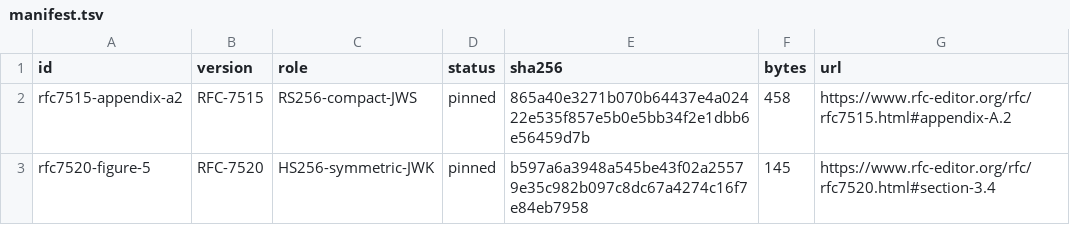
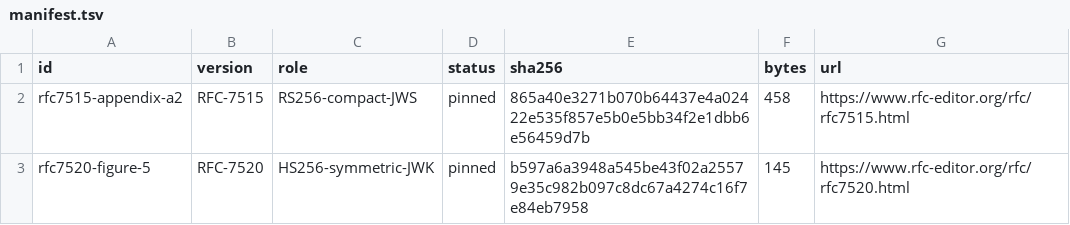
Before and after one commit to faustbrian/go-authentication, a TSV file: jwt/specification/manifest.tsv, drawn as a sheet.

```diff
--- a/jwt/specification/manifest.tsv
+++ b/jwt/specification/manifest.tsv
@@ -1,3 +1,3 @@
 id	version	role	status	sha256	bytes	url
-rfc7515-appendix-a2	RFC-7515	RS256-compact-JWS	pinned	865a40e3271b070b64437e4a02422e535f857e5b0e5bb34f2e1dbb6e56459d7b	458	https://www.rfc-editor.org/rfc/rfc7515.html#appendix-A.2
-rfc7520-figure-5	RFC-7520	HS256-symmetric-JWK	pinned	b597a6a3948a545be43f02a25579e35c982b097c8dc67a4274c16f7e84eb7958	145	https://www.rfc-editor.org/rfc/rfc7520.html#section-3.4
+rfc7515-appendix-a2	RFC-7515	RS256-compact-JWS	pinned	865a40e3271b070b64437e4a02422e535f857e5b0e5bb34f2e1dbb6e56459d7b	458	https://www.rfc-editor.org/rfc/rfc7515.html
+rfc7520-figure-5	RFC-7520	HS256-symmetric-JWK	pinned	b597a6a3948a545be43f02a25579e35c982b097c8dc67a4274c16f7e84eb7958	145	https://www.rfc-editor.org/rfc/rfc7520.html
```
Also changed, not shown: oidc/specification/manifest.tsv, specification/manifest.tsv, 32 other files.
